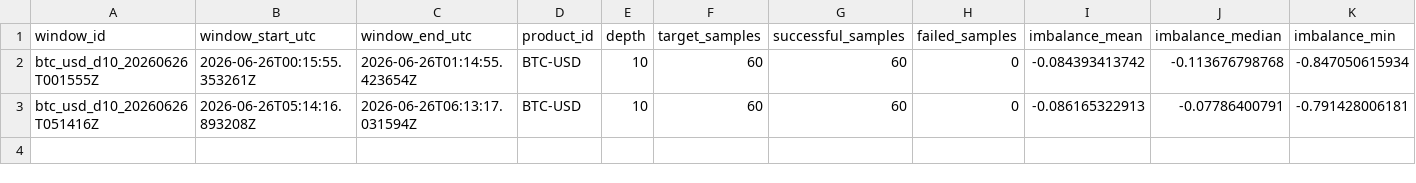
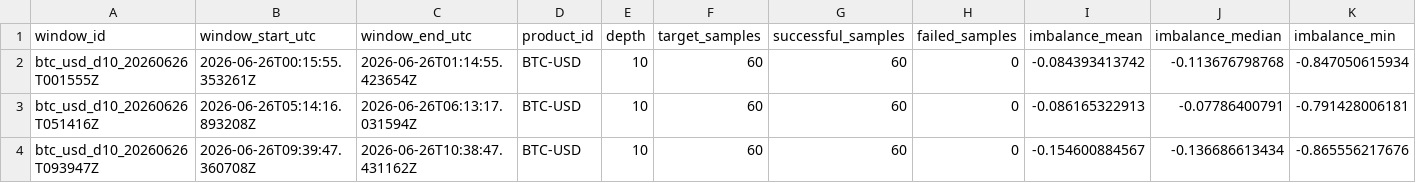
Before and after one commit to ronming1303/Microstructure_Pipeline, a CSV file: data/hourly/2026-06-26_btc_usd_hourly_d10.csv, drawn as a sheet; only a part is shown; rows hold the shown columns only; the diff names each change by its address in the sheet, - before the commit and + after, or states it on an @@ line.

```diff
--- a/data/hourly/2026-06-26_btc_usd_hourly_d10.csv
+++ b/data/hourly/2026-06-26_btc_usd_hourly_d10.csv
+row 4: btc_usd_d10_20260626T093947Z | 2026-06-26T09:39:47.360708Z | 2026-06-26T10:38:47.431162Z | BTC-USD | 10 | 60 | 60 | 0 | -0.154600884567 | -0.136686613434 | -0.865556217676
```
Also changed, not shown: 4 other files.
